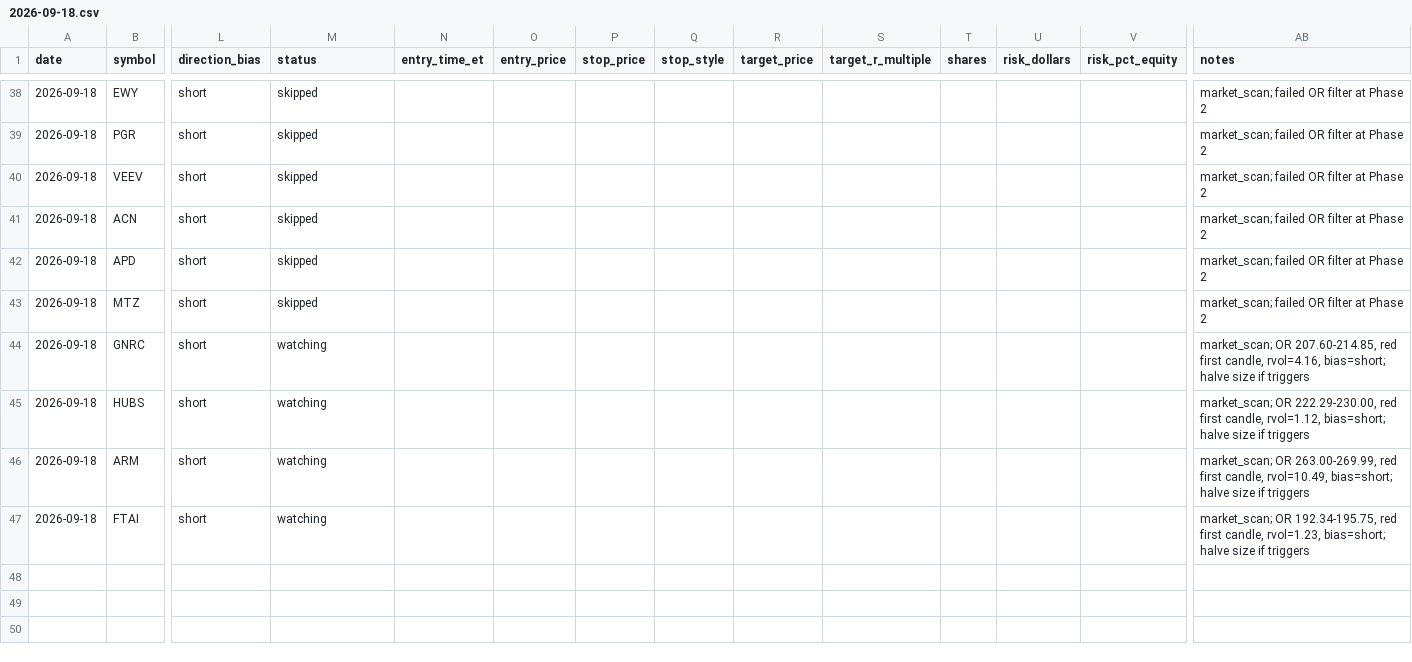
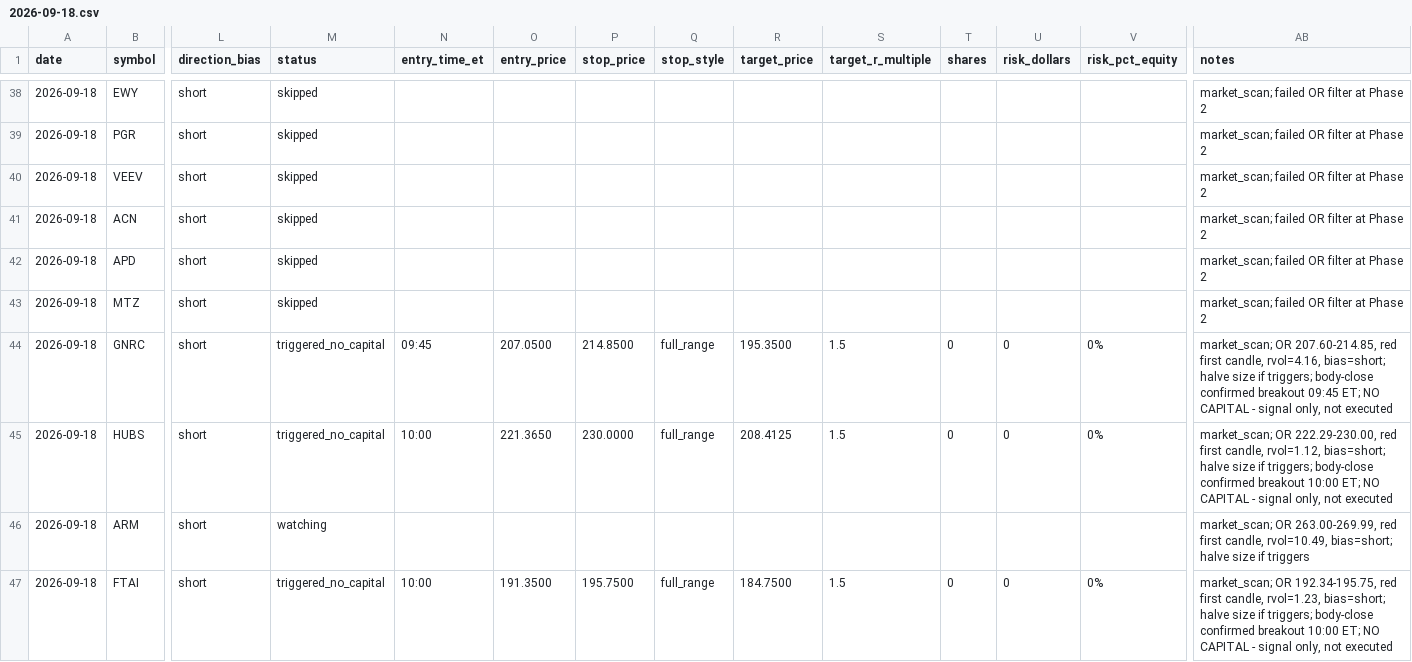
Before and after one commit to ssb0004-byte/trading, a CSV file: logs/trades/2026-09-18.csv, drawn as a sheet; only a part is shown, gaps mark what is left out; the diff covers the shown part only; the diff names each change by its address in the sheet, - before the commit and + after, or states it on an @@ line.

```diff
--- a/logs/trades/2026-09-18.csv
+++ b/logs/trades/2026-09-18.csv
-M44:M45 (status): watching
+M44:M45 (status): triggered_no_capital
-N44 (entry_time_et): (empty)
+N44 (entry_time_et): 09:45
-O44 (entry_price): (empty)
+O44 (entry_price): 207.0500
-P44 (stop_price): (empty)
+P44 (stop_price): 214.8500
-Q44:Q45 (stop_style): (empty)
+Q44:Q45 (stop_style): full_range
-R44 (target_price): (empty)
+R44 (target_price): 195.3500
-S44:S45 (target_r_multiple): (empty)
+S44:S45 (target_r_multiple): 1.5
-T44:T45 (shares): (empty)
+T44:T45 (shares): 0
-U44:U45 (risk_dollars): (empty)
+U44:U45 (risk_dollars): 0
-V44:V45 (risk_pct_equity): (empty)
+V44:V45 (risk_pct_equity): 0%
-AB44 (notes): …size if triggers
+AB44 (notes): …size if triggers; body-close confirmed breakout 09:45 ET; NO CAPITAL - signal only, not executed
-N45 (entry_time_et): (empty)
+N45 (entry_time_et): 10:00
-O45 (entry_price): (empty)
+O45 (entry_price): 221.3650
-P45 (stop_price): (empty)
+P45 (stop_price): 230.0000
-R45 (target_price): (empty)
+R45 (target_price): 208.4125
-AB45 (notes): …size if triggers
+AB45 (notes): …size if triggers; body-close confirmed breakout 10:00 ET; NO CAPITAL - signal only, not executed
-M47 (status): watching
+M47 (status): triggered_no_capital
-N47 (entry_time_et): (empty)
+N47 (entry_time_et): 10:00
-O47 (entry_price): (empty)
+O47 (entry_price): 191.3500
-P47 (stop_price): (empty)
+P47 (stop_price): 195.7500
-Q47 (stop_style): (empty)
+Q47 (stop_style): full_range
-R47 (target_price): (empty)
+R47 (target_price): 184.7500
-S47 (target_r_multiple): (empty)
+S47 (target_r_multiple): 1.5
-T47 (shares): (empty)
+T47 (shares): 0
-U47 (risk_dollars): (empty)
+U47 (risk_dollars): 0
-V47 (risk_pct_equity): (empty)
+V47 (risk_pct_equity): 0%
-AB47 (notes): …size if triggers
+AB47 (notes): …size if triggers; body-close confirmed breakout 10:00 ET; NO CAPITAL - signal only, not executed
```
Also changed, not shown: 101 edited cells elsewhere in this file.
